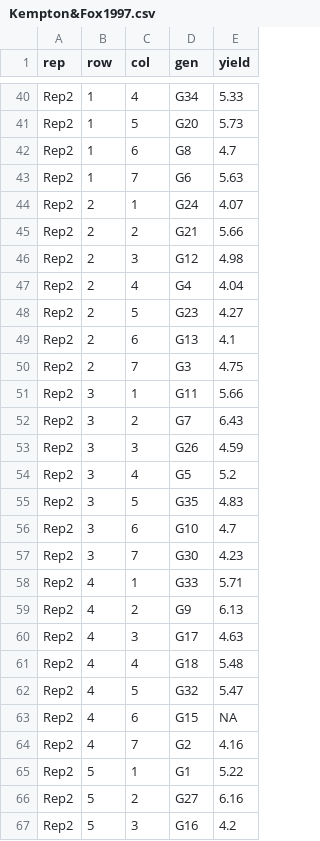
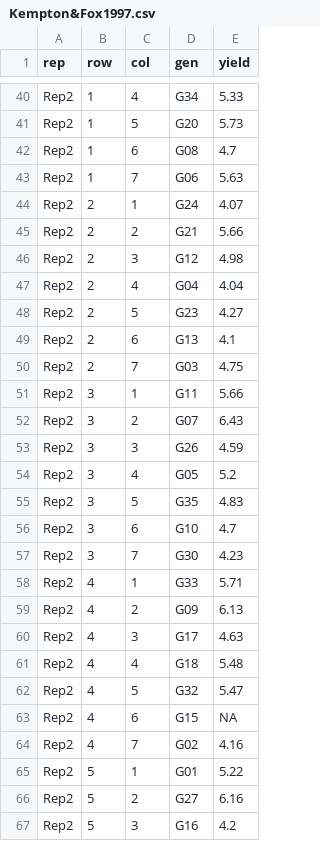
Before and after one commit to SchmidtPaul/DSFAIR, a CSV file: data/Kempton&Fox1997.csv, drawn as a sheet; only a part is shown, gaps mark what is left out; the diff covers the shown part only.

Commit message:
data fix

```diff
--- a/data/Kempton&Fox1997.csv
+++ b/data/Kempton&Fox1997.csv
@@ -41,4 +41,4 @@ Rep2,1,4,G34,5.33
 Rep2,1,5,G20,5.73
-Rep2,1,6,G8,4.7
-Rep2,1,7,G6,5.63
+Rep2,1,6,G08,4.7
+Rep2,1,7,G06,5.63
 Rep2,2,1,G24,4.07
@@ -46,10 +46,10 @@ Rep2,2,2,G21,5.66
 Rep2,2,3,G12,4.98
-Rep2,2,4,G4,4.04
+Rep2,2,4,G04,4.04
 Rep2,2,5,G23,4.27
 Rep2,2,6,G13,4.1
-Rep2,2,7,G3,4.75
+Rep2,2,7,G03,4.75
 Rep2,3,1,G11,5.66
-Rep2,3,2,G7,6.43
+Rep2,3,2,G07,6.43
 Rep2,3,3,G26,4.59
-Rep2,3,4,G5,5.2
+Rep2,3,4,G05,5.2
 Rep2,3,5,G35,4.83
@@ -58,3 +58,3 @@ Rep2,3,7,G30,4.23
 Rep2,4,1,G33,5.71
-Rep2,4,2,G9,6.13
+Rep2,4,2,G09,6.13
 Rep2,4,3,G17,4.63
@@ -63,4 +63,4 @@ Rep2,4,5,G32,5.47
 Rep2,4,6,G15,NA
-Rep2,4,7,G2,4.16
-Rep2,5,1,G1,5.22
+Rep2,4,7,G02,4.16
+Rep2,5,1,G01,5.22
 Rep2,5,2,G27,6.16
```
Also changed, not shown: 9 edited cells elsewhere in this file, 4 other files.
